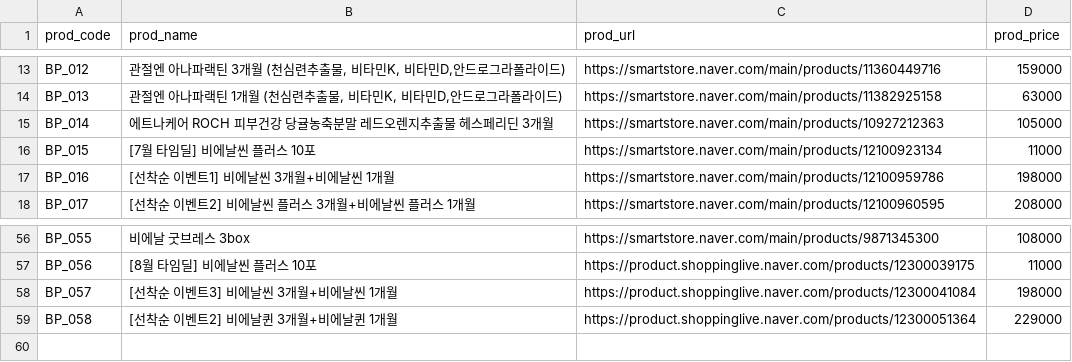
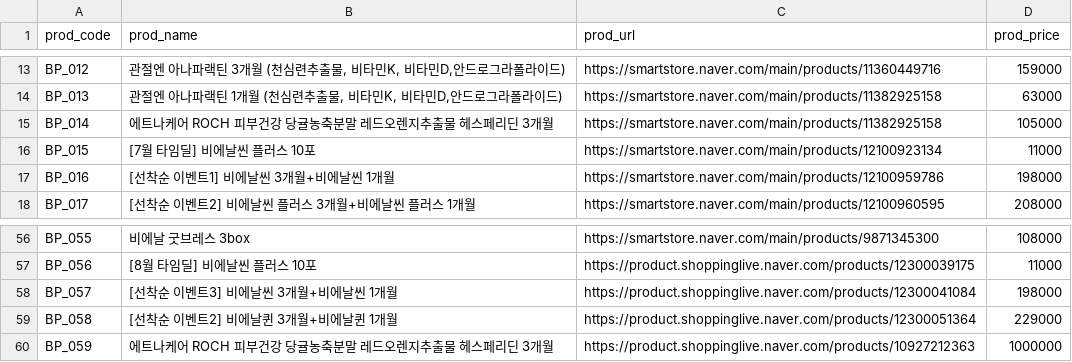
Before and after one commit to AI-Marketing-Mix-Optimizer/AMMO_DataAnalysis, a CSV file: data/prod_code_B.csv, drawn as a sheet; only a part is shown, gaps mark what is left out.

```diff
--- a/data/prod_code_B.csv
+++ b/data/prod_code_B.csv
@@ -14,3 +14,3 @@ BP_012,"관절엔 아나파랙틴 3개월 (천심련추출물, 비타민K, 비
 BP_013,"관절엔 아나파랙틴 1개월 (천심련추출물, 비타민K, 비타민D,안드로그라폴라이드)",https://smartstore.naver.com/main/products/11382925158,63000
-BP_014,에트나케어 ROCH 피부건강 당귤농축분말 레드오렌지추출물 헤스페리딘 3개월,https://smartstore.naver.com/main/products/10927212363,105000
+BP_014,에트나케어 ROCH 피부건강 당귤농축분말 레드오렌지추출물 헤스페리딘 3개월,https://smartstore.naver.com/main/products/11382925158,105000
 BP_015,[7월 타임딜] 비에날씬 플러스 10포,https://smartstore.naver.com/main/products/12100923134,11000
@@ -59 +59,2 @@ BP_057,[선착순 이벤트3] 비에날씬 3개월+비에날씬 1개월,https://
 BP_058,[선착순 이벤트2] 비에날퀸 3개월+비에날퀸 1개월,https://product.shoppinglive.naver.com/products/12300051364,229000
+BP_059,에트나케어 ROCH 피부건강 당귤농축분말 레드오렌지추출물 헤스페리딘 3개월 ,https://product.shoppinglive.naver.com/products/10927212363,1000000
```
Also changed, not shown: data/live_code_B.csv, data/live_code_L.csv, 3 other files.
